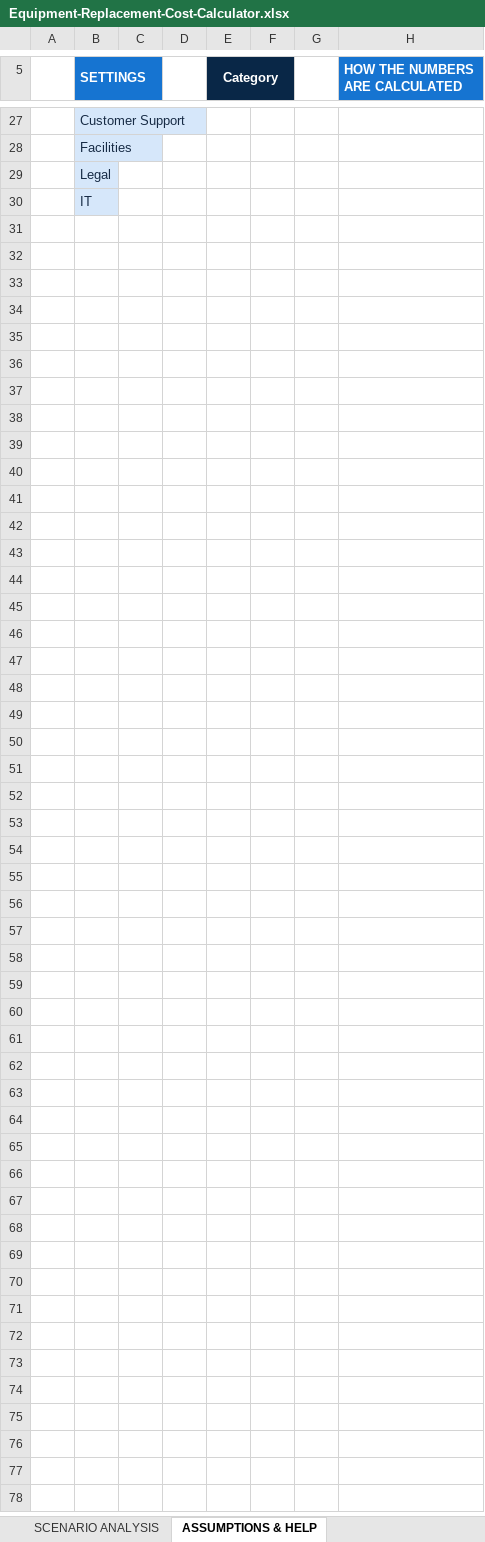
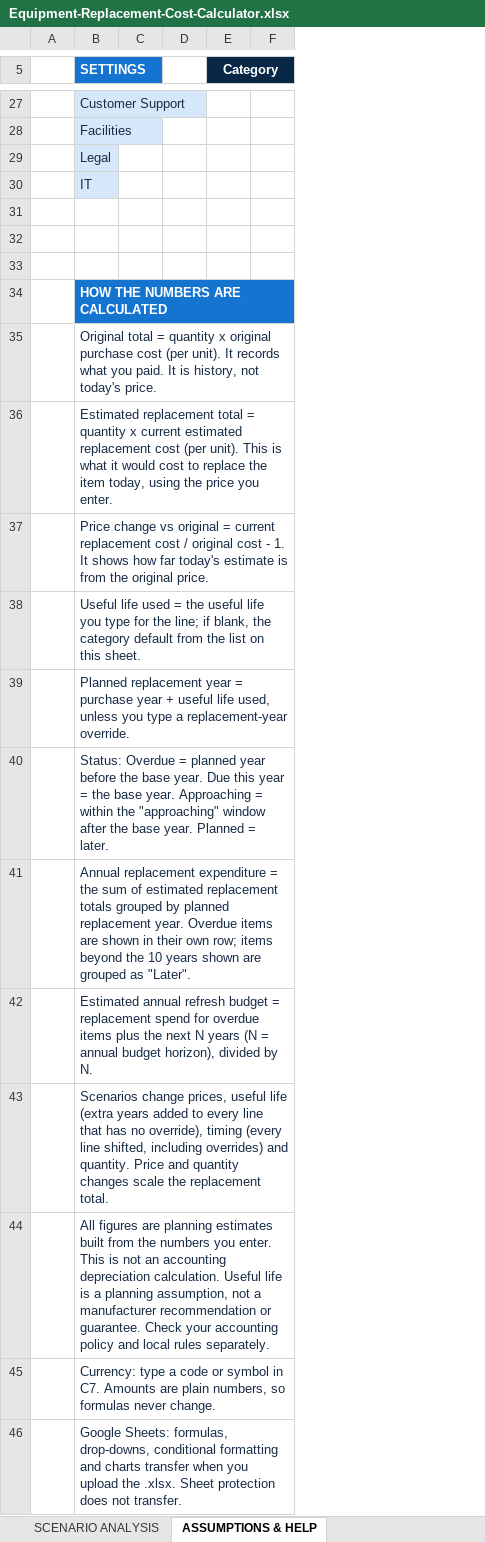
Before and after one commit to hekuran1/trackora-free-asset-management-toolkit, an Excel workbook: resources/equipment-replacement-calculator/workbook/Equipment-Replacement-Cost-Calculator.xlsx, sheet ASSUMPTIONS & HELP, drawn as a sheet; only a part is shown, gaps mark what is left out; values as stored, in another font and other column widths than the file's, no borders; removed rows and columns are numbered as before the commit, all else as after; the diff covers the shown part only; the diff names each change by its address in the sheet, - before the commit and + after, or states it on an @@ line.

Commit message:
Resource library final: all five resources visually inspected and behavior-tested; fixes across replacement, procurement and audit workbooks and all documents (#3)
Co-authored-by: Trackora <noreply@trackora.cloud>

```diff
--- a/resources/equipment-replacement-calculator/workbook/Equipment-Replacement-Cost-Calculator.xlsx (sheet ASSUMPTIONS & HELP)
+++ b/resources/equipment-replacement-calculator/workbook/Equipment-Replacement-Cost-Calculator.xlsx (sheet ASSUMPTIONS & HELP)
-column G, empty
-column H (HOW THE NUMBERS ARE CALCULATED), empty
+row 31: (empty)
+row 32: (empty)
+row 33: (empty)
+row 34:  | HOW THE NUMBERS ARE CALCULATED
+row 35:  | Original total = quantity x original purchase cost (per unit). It records what you paid. It is history, not today's price.
+row 36:  | Estimated replacement total = quantity x current estimated replacement cost (per unit). This is what it would cost to replace the item today, using the price you enter.
+row 37:  | Price change vs original = current replacement cost / original cost - 1. It shows how far today's estimate is from the original price.
+row 38:  | Useful life used = the useful life you type for the line; if blank, the category default from the list on this sheet.
+row 39:  | Planned replacement year = purchase year + useful life used, unless you type a replacement-year override.
+row 40:  | Status: Overdue = planned year before the base year. Due this year = the base year. Approaching = within the "approaching" window after the base year. Planned = later.
+row 41:  | Annual replacement expenditure = the sum of estimated replacement totals grouped by planned replacement year. Overdue items are shown in their own row; items beyond the 10 years shown are grouped as "Later".
+row 42:  | Estimated annual refresh budget = replacement spend for overdue items plus the next N years (N = annual budget horizon), divided by N.
+row 43:  | Scenarios change prices, useful life (extra years added to every line that has no override), timing (every line shifted, including overrides) and quantity. Price and quantity changes scale the replacement total.
+row 44:  | All figures are planning estimates built from the numbers you enter. This is not an accounting depreciation calculation. Useful life is a planning assumption, not a manufacturer recommendation or guarantee. Check your accounting policy and local rules separately.
+row 45:  | Currency: type a code or symbol in C7. Amounts are plain numbers, so formulas never change.
+row 46:  | Google Sheets: formulas, drop-downs, conditional formatting and charts transfer when you upload the .xlsx. Sheet protection does not transfer.
```
Also changed, not shown: 1 added row, 1 removed row, 10 edited cells, cell formats and merged cells elsewhere in this sheet, sheet START HERE, sheet SCENARIO ANALYSIS, charts or pictures, resources/it-asset-audit-preparation-pack/workbook/Audit-Evidence-Log.xlsx, resources/it-asset-audit-preparation-pack/workbook/Audit-Findings-and-Remediation-Tracker.xlsx, 47 other files.
